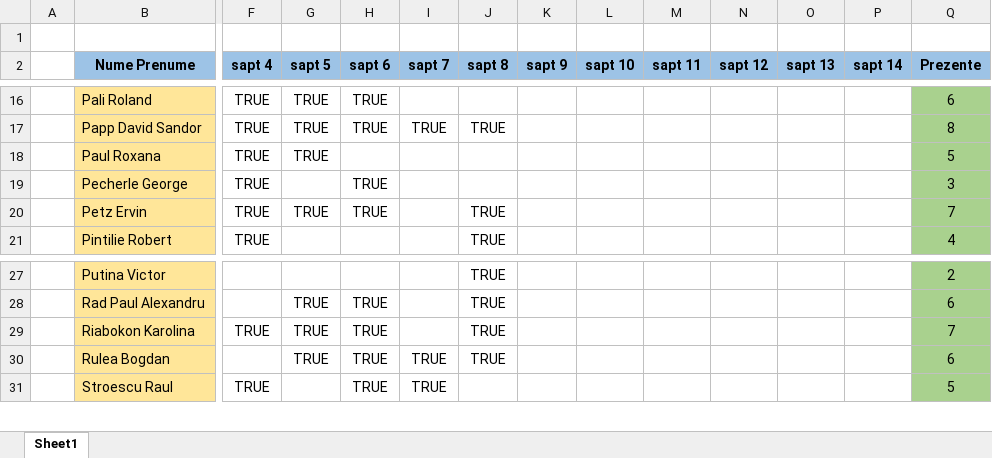
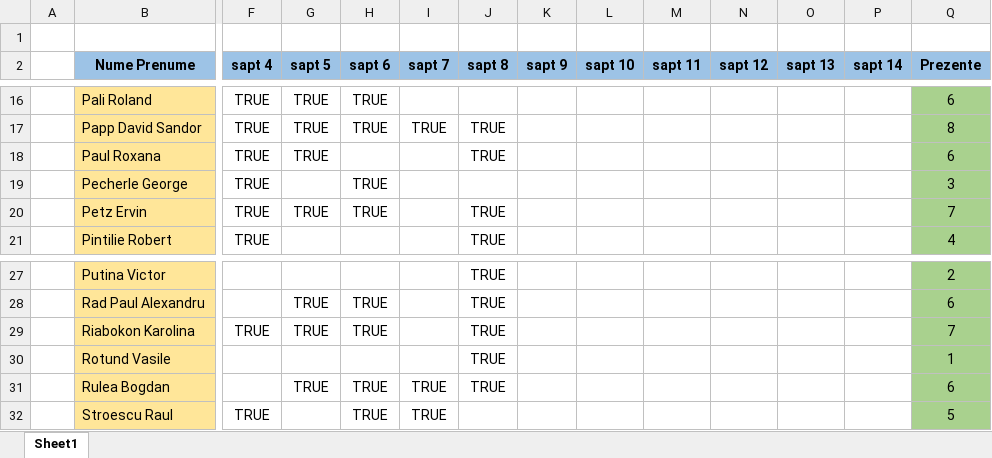
Before and after one commit to PelleRemus/Facultate_Promotia_2022_2025, an Excel workbook: Prezenta.xlsx, sheet Sheet1, drawn as a sheet; only a part is shown, gaps mark what is left out; values as stored, in another font and other column widths than the file's, no borders; conditional formats not drawn; rows hold the shown columns only; the diff names each change by its address in the sheet, - before the commit and + after, or states it on an @@ line.

```diff
--- a/Prezenta.xlsx (sheet Sheet1)
+++ b/Prezenta.xlsx (sheet Sheet1)
-J18 (sapt 8): (empty)
+J18 (sapt 8): TRUE
-Q18 (Prezente): 5
+Q18 (Prezente): 6
+row 30:  | Rotund Vasile |  |  |  |  | TRUE |  |  |  |  |  |  | 1
```
Also changed, not shown: 12 other files.
